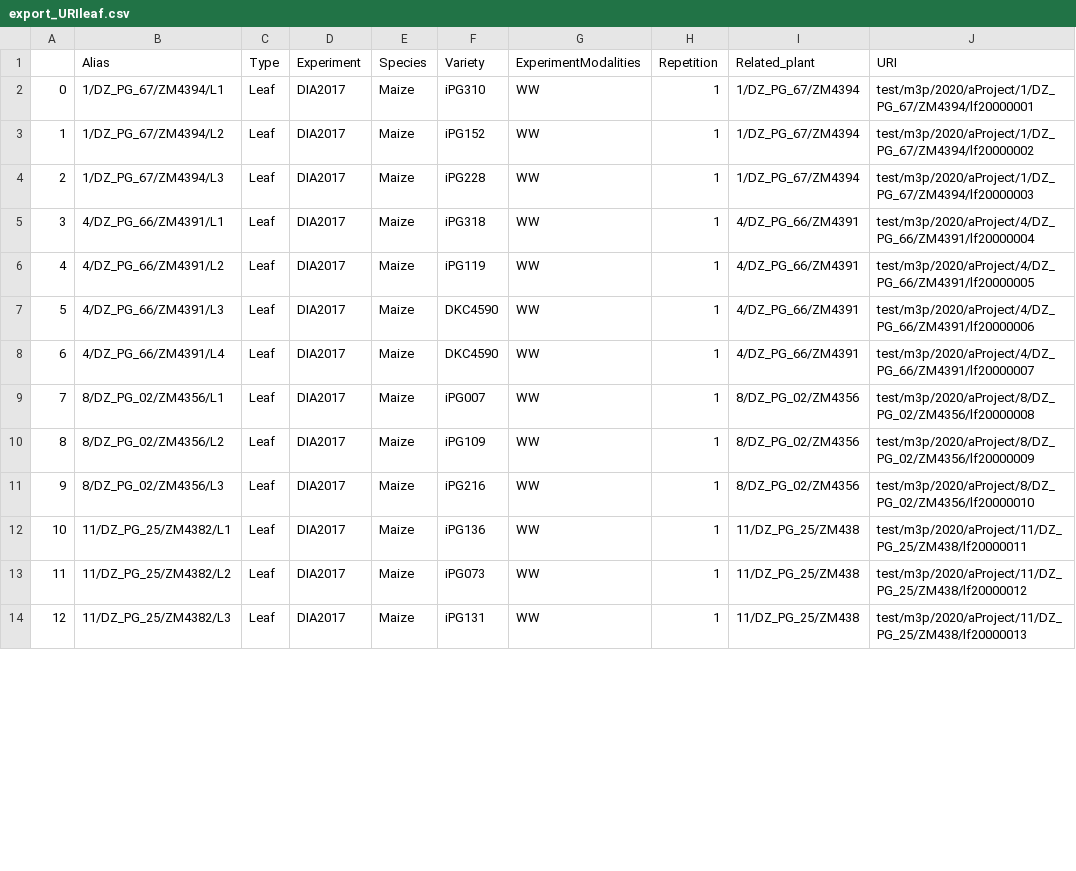
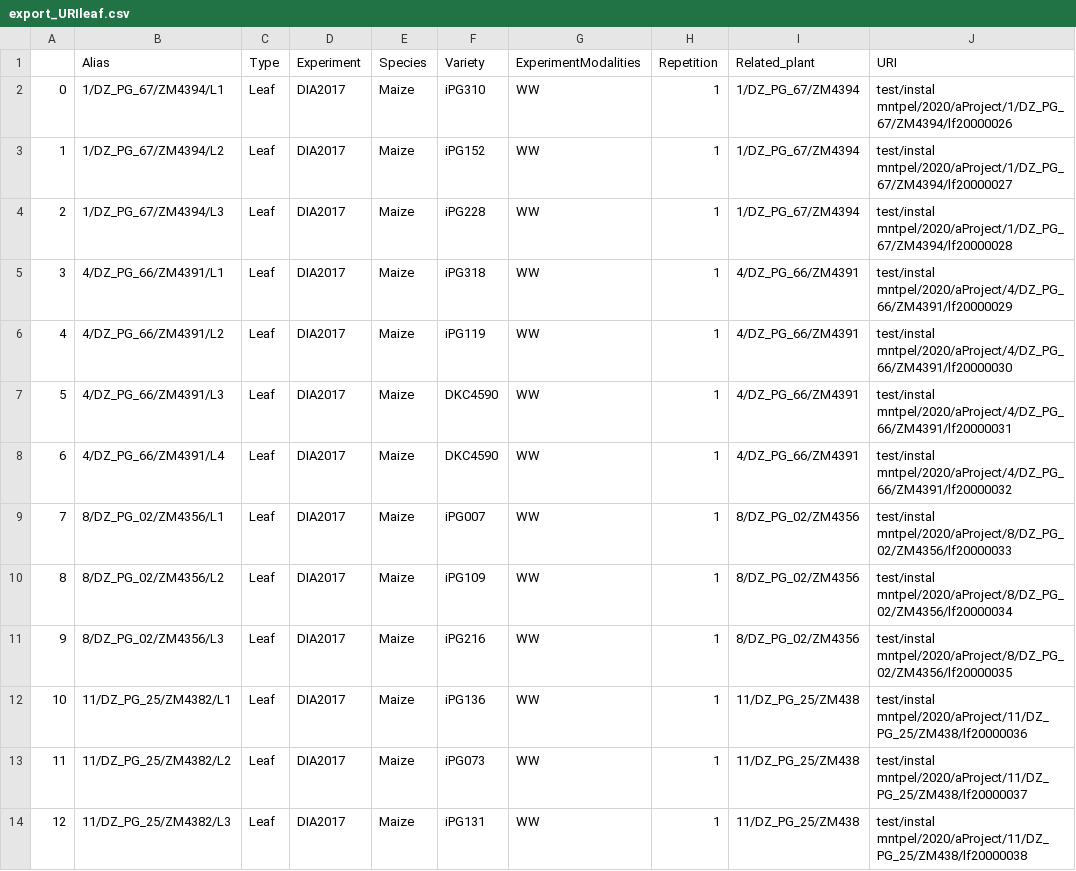
Before and after one commit to niio972/uri-generator, a CSV file: app/uploads/export_URIleaf.csv, drawn as a sheet; only a part is shown; the diff covers the shown part only.

```diff
--- a/app/uploads/export_URIleaf.csv
+++ b/app/uploads/export_URIleaf.csv
@@ -1,14 +1,14 @@
 ,Alias,Type,Experiment,Species,Variety,ExperimentModalities,Repetition,Related_plant,URI
-0,1/DZ_PG_67/ZM4394/L1,Leaf,DIA2017,Maize,iPG310,WW,1,1/DZ_PG_67/ZM4394,test/m3p/2020/aProject/1/DZ_PG_67/ZM4394/lf20000001
-1,1/DZ_PG_67/ZM4394/L2,Leaf,DIA2017,Maize,iPG152,WW,1,1/DZ_PG_67/ZM4394,test/m3p/2020/aProject/1/DZ_PG_67/ZM4394/lf20000002
-2,1/DZ_PG_67/ZM4394/L3,Leaf,DIA2017,Maize,iPG228,WW,1,1/DZ_PG_67/ZM4394,test/m3p/2020/aProject/1/DZ_PG_67/ZM4394/lf20000003
-3,4/DZ_PG_66/ZM4391/L1,Leaf,DIA2017,Maize,iPG318,WW,1,4/DZ_PG_66/ZM4391,test/m3p/2020/aProject/4/DZ_PG_66/ZM4391/lf20000004
-4,4/DZ_PG_66/ZM4391/L2,Leaf,DIA2017,Maize,iPG119,WW,1,4/DZ_PG_66/ZM4391,test/m3p/2020/aProject/4/DZ_PG_66/ZM4391/lf20000005
-5,4/DZ_PG_66/ZM4391/L3,Leaf,DIA2017,Maize,DKC4590,WW,1,4/DZ_PG_66/ZM4391,test/m3p/2020/aProject/4/DZ_PG_66/ZM4391/lf20000006
-6,4/DZ_PG_66/ZM4391/L4,Leaf,DIA2017,Maize,DKC4590,WW,1,4/DZ_PG_66/ZM4391,test/m3p/2020/aProject/4/DZ_PG_66/ZM4391/lf20000007
-7,8/DZ_PG_02/ZM4356/L1,Leaf,DIA2017,Maize,iPG007,WW,1,8/DZ_PG_02/ZM4356,test/m3p/2020/aProject/8/DZ_PG_02/ZM4356/lf20000008
-8,8/DZ_PG_02/ZM4356/L2,Leaf,DIA2017,Maize,iPG109,WW,1,8/DZ_PG_02/ZM4356,test/m3p/2020/aProject/8/DZ_PG_02/ZM4356/lf20000009
-9,8/DZ_PG_02/ZM4356/L3,Leaf,DIA2017,Maize,iPG216,WW,1,8/DZ_PG_02/ZM4356,test/m3p/2020/aProject/8/DZ_PG_02/ZM4356/lf20000010
-10,11/DZ_PG_25/ZM4382/L1,Leaf,DIA2017,Maize,iPG136,WW,1,11/DZ_PG_25/ZM438,test/m3p/2020/aProject/11/DZ_PG_25/ZM438/lf20000011
-11,11/DZ_PG_25/ZM4382/L2,Leaf,DIA2017,Maize,iPG073,WW,1,11/DZ_PG_25/ZM438,test/m3p/2020/aProject/11/DZ_PG_25/ZM438/lf20000012
-12,11/DZ_PG_25/ZM4382/L3,Leaf,DIA2017,Maize,iPG131,WW,1,11/DZ_PG_25/ZM438,test/m3p/2020/aProject/11/DZ_PG_25/ZM438/lf20000013
+0,1/DZ_PG_67/ZM4394/L1,Leaf,DIA2017,Maize,iPG310,WW,1,1/DZ_PG_67/ZM4394,test/instal mntpel/2020/aProject/1/DZ_PG_67/ZM4394/lf20000026
+1,1/DZ_PG_67/ZM4394/L2,Leaf,DIA2017,Maize,iPG152,WW,1,1/DZ_PG_67/ZM4394,test/instal mntpel/2020/aProject/1/DZ_PG_67/ZM4394/lf20000027
+2,1/DZ_PG_67/ZM4394/L3,Leaf,DIA2017,Maize,iPG228,WW,1,1/DZ_PG_67/ZM4394,test/instal mntpel/2020/aProject/1/DZ_PG_67/ZM4394/lf20000028
+3,4/DZ_PG_66/ZM4391/L1,Leaf,DIA2017,Maize,iPG318,WW,1,4/DZ_PG_66/ZM4391,test/instal mntpel/2020/aProject/4/DZ_PG_66/ZM4391/lf20000029
+4,4/DZ_PG_66/ZM4391/L2,Leaf,DIA2017,Maize,iPG119,WW,1,4/DZ_PG_66/ZM4391,test/instal mntpel/2020/aProject/4/DZ_PG_66/ZM4391/lf20000030
+5,4/DZ_PG_66/ZM4391/L3,Leaf,DIA2017,Maize,DKC4590,WW,1,4/DZ_PG_66/ZM4391,test/instal mntpel/2020/aProject/4/DZ_PG_66/ZM4391/lf20000031
+6,4/DZ_PG_66/ZM4391/L4,Leaf,DIA2017,Maize,DKC4590,WW,1,4/DZ_PG_66/ZM4391,test/instal mntpel/2020/aProject/4/DZ_PG_66/ZM4391/lf20000032
+7,8/DZ_PG_02/ZM4356/L1,Leaf,DIA2017,Maize,iPG007,WW,1,8/DZ_PG_02/ZM4356,test/instal mntpel/2020/aProject/8/DZ_PG_02/ZM4356/lf20000033
+8,8/DZ_PG_02/ZM4356/L2,Leaf,DIA2017,Maize,iPG109,WW,1,8/DZ_PG_02/ZM4356,test/instal mntpel/2020/aProject/8/DZ_PG_02/ZM4356/lf20000034
+9,8/DZ_PG_02/ZM4356/L3,Leaf,DIA2017,Maize,iPG216,WW,1,8/DZ_PG_02/ZM4356,test/instal mntpel/2020/aProject/8/DZ_PG_02/ZM4356/lf20000035
+10,11/DZ_PG_25/ZM4382/L1,Leaf,DIA2017,Maize,iPG136,WW,1,11/DZ_PG_25/ZM438,test/instal mntpel/2020/aProject/11/DZ_PG_25/ZM438/lf20000036
+11,11/DZ_PG_25/ZM4382/L2,Leaf,DIA2017,Maize,iPG073,WW,1,11/DZ_PG_25/ZM438,test/instal mntpel/2020/aProject/11/DZ_PG_25/ZM438/lf20000037
+12,11/DZ_PG_25/ZM4382/L3,Leaf,DIA2017,Maize,iPG131,WW,1,11/DZ_PG_25/ZM438,test/instal mntpel/2020/aProject/11/DZ_PG_25/ZM438/lf20000038
```
Also changed, not shown: 12 edited cells elsewhere in this file, app/uploads/export_URI_existing_ID.csv, 5 other files.
